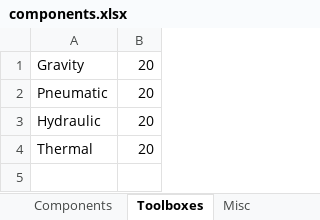
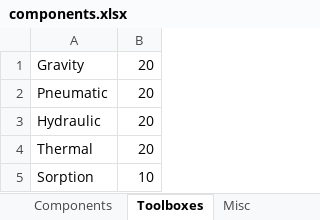
Before and after one commit to Energy-Storage-and-Transport/Energy-Storage-and-Transport.github.io, an Excel workbook: data/components.xlsx, sheet Toolboxes, drawn as a sheet; values as stored, in another font and other column widths than the file's, no borders; the diff names each change by its address in the sheet, - before the commit and + after, or states it on an @@ line.

Commit message:
Added components for the sorption toolbox

```diff
--- a/data/components.xlsx (sheet Toolboxes)
+++ b/data/components.xlsx (sheet Toolboxes)
+row 5: Sorption | 10
```
Also changed, not shown: sheet Components, formulas that keep their value, 2 other files.
